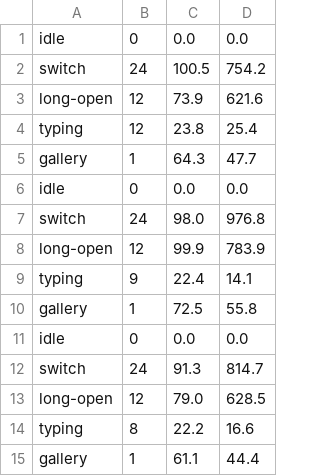
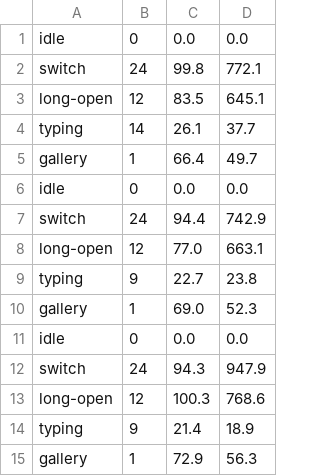
Before and after one commit to iamzifei/inkstone, a TSV file: docs/perf/0.5.1-after-mac.tsv, drawn as a sheet.

```diff
--- a/docs/perf/0.5.1-after-mac.tsv
+++ b/docs/perf/0.5.1-after-mac.tsv
@@ -1,15 +1,15 @@
 idle	0	0.0	0.0
-switch	24	100.5	754.2
-long-open	12	73.9	621.6
-typing	12	23.8	25.4
-gallery	1	64.3	47.7
+switch	24	99.8	772.1
+long-open	12	83.5	645.1
+typing	14	26.1	37.7
+gallery	1	66.4	49.7
 idle	0	0.0	0.0
-switch	24	98.0	976.8
-long-open	12	99.9	783.9
-typing	9	22.4	14.1
-gallery	1	72.5	55.8
+switch	24	94.4	742.9
+long-open	12	77.0	663.1
+typing	9	22.7	23.8
+gallery	1	69.0	52.3
 idle	0	0.0	0.0
-switch	24	91.3	814.7
-long-open	12	79.0	628.5
-typing	8	22.2	16.6
-gallery	1	61.1	44.4
+switch	24	94.3	947.9
+long-open	12	100.3	768.6
+typing	9	21.4	18.9
+gallery	1	72.9	56.3
```
Also changed, not shown: docs/perf/0.5.1-after-ios.tsv, 6 other files.
